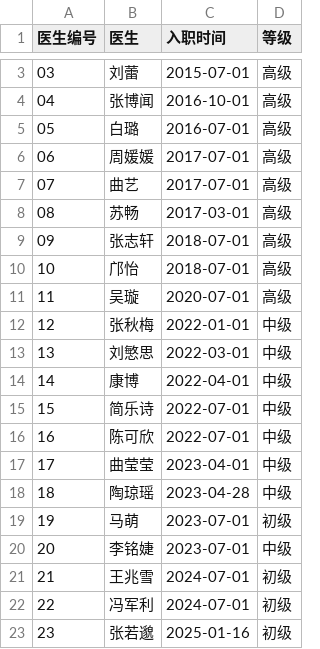
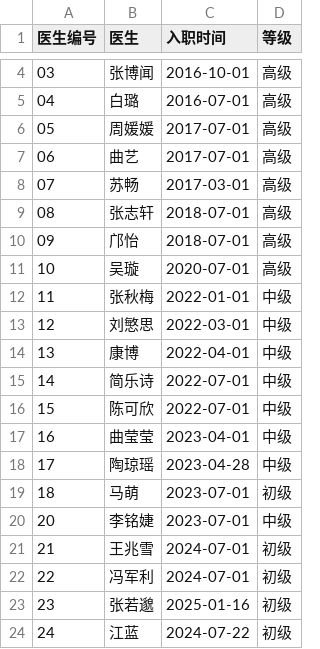
Before and after one commit to Charlot98/Charlot98.github.io, a CSV file: charts/医生列表.csv, drawn as a sheet; only a part is shown, gaps mark what is left out; the shorter side is filled out with more unchanged rows; the diff covers the shown part only.

```diff
--- a/charts/医生列表.csv
+++ b/charts/医生列表.csv
@@ -3,18 +4,17 @@
-03,刘蕾,2015-07-01,高级
-04,张博闻,2016-10-01,高级
-05,白璐,2016-07-01,高级
-06,周媛媛,2017-07-01,高级
-07,曲艺,2017-07-01,高级
-08,苏畅,2017-03-01,高级
-09,张志轩,2018-07-01,高级
-10,邝怡,2018-07-01,高级
-11,吴璇,2020-07-01,高级
-12,张秋梅,2022-01-01,中级
-13,刘慜思,2022-03-01,中级
-14,康博,2022-04-01,中级
-15,简乐诗,2022-07-01,中级
-16,陈可欣,2022-07-01,中级
-17,曲莹莹,2023-04-01,中级
-18,陶琼瑶,2023-04-28,中级
-19,马萌,2023-07-01,初级
+03,张博闻,2016-10-01,高级
+04,白璐,2016-07-01,高级
+05,周媛媛,2017-07-01,高级
+06,曲艺,2017-07-01,高级
+07,苏畅,2017-03-01,高级
+08,张志轩,2018-07-01,高级
+09,邝怡,2018-07-01,高级
+10,吴璇,2020-07-01,高级
+11,张秋梅,2022-01-01,中级
+12,刘慜思,2022-03-01,中级
+13,康博,2022-04-01,中级
+14,简乐诗,2022-07-01,中级
+15,陈可欣,2022-07-01,中级
+16,曲莹莹,2023-04-01,中级
+17,陶琼瑶,2023-04-28,中级
+18,马萌,2023-07-01,初级
 20,李铭婕,2023-07-01,中级
```
Also changed, not shown: 1 added row and 3 edited cells elsewhere in this file, 29 other files.
